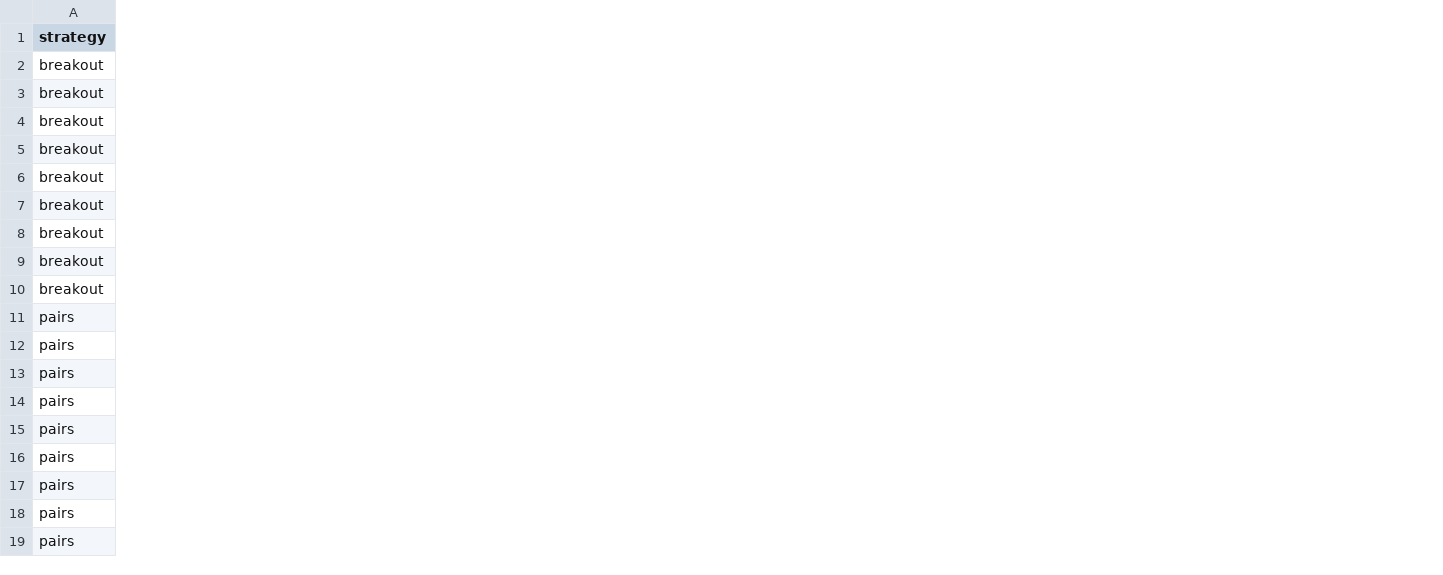
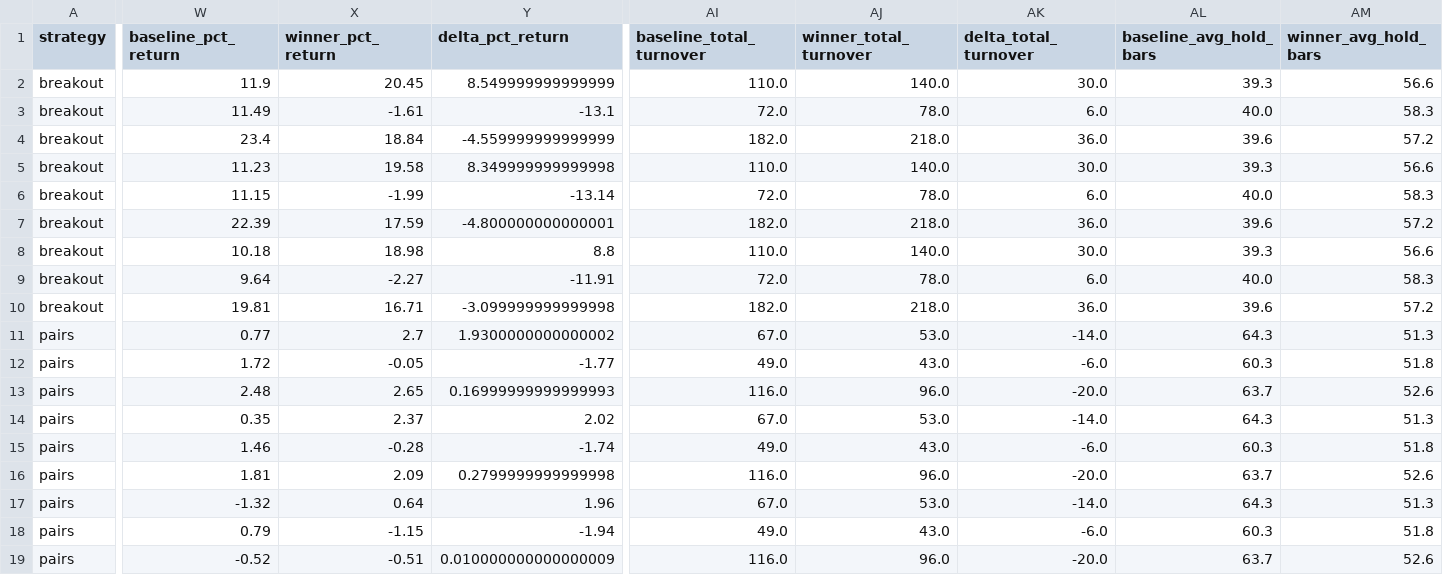
Before and after one commit to SidneyyN/COMP0051-Algorithmic-Trading-CW, a CSV file: report/tables/baseline_vs_winner_comparison.csv, drawn as a sheet; only a part is shown, gaps mark what is left out; the diff covers the shown part only; the diff names each change by its address in the sheet, - before the commit and + after, or states it on an @@ line.

Commit message:
performance table fixed

```diff
--- a/report/tables/baseline_vs_winner_comparison.csv
+++ b/report/tables/baseline_vs_winner_comparison.csv
+column W (baseline_pct_return), rows 2-19: 11.9 | 11.49 | 23.4 | 11.23 | 11.15 | 22.39 | 10.18 | 9.64 | 19.81 | 0.77 | 1.72 | 2.48 | 0.35 | 1.46 | 1.81 | -1.32 | 0.79 | -0.52
+column X (winner_pct_return), rows 2-19: 20.45 | -1.61 | 18.84 | 19.58 | -1.99 | 17.59 | 18.98 | -2.27 | 16.71 | 2.7 | -0.05 | 2.65 | 2.37 | -0.28 | 2.09 | 0.64 | -1.15 | -0.51
+column Y (delta_pct_return), rows 2-19: 8.549999999999999 | -13.1 | -4.559999999999999 | 8.349999999999998 | -13.14 | -4.800000000000001 | 8.8 | -11.91 | -3.099999999999998 | 1.9300000000000002 | -1.77 | 0.16999999999999993 | 2.02 | -1.74 | 0.2799999999999998 | 1.96 | -1.94 | 0.010000000000000009
+column AI (baseline_total_turnover), rows 2-19: 110.0 | 72.0 | 182.0 | 110.0 | 72.0 | 182.0 | 110.0 | 72.0 | 182.0 | 67.0 | 49.0 | 116.0 | 67.0 | 49.0 | 116.0 | 67.0 | 49.0 | 116.0
+column AJ (winner_total_turnover), rows 2-19: 140.0 | 78.0 | 218.0 | 140.0 | 78.0 | 218.0 | 140.0 | 78.0 | 218.0 | 53.0 | 43.0 | 96.0 | 53.0 | 43.0 | 96.0 | 53.0 | 43.0 | 96.0
+column AK (delta_total_turnover), rows 2-19: 30.0 | 6.0 | 36.0 | 30.0 | 6.0 | 36.0 | 30.0 | 6.0 | 36.0 | -14.0 | -6.0 | -20.0 | -14.0 | -6.0 | -20.0 | -14.0 | -6.0 | -20.0
+column AL (baseline_avg_hold_bars), rows 2-19: 39.3 | 40.0 | 39.6 | 39.3 | 40.0 | 39.6 | 39.3 | 40.0 | 39.6 | 64.3 | 60.3 | 63.7 | 64.3 | 60.3 | 63.7 | 64.3 | 60.3 | 63.7
+column AM (winner_avg_hold_bars), rows 2-19: 56.6 | 58.3 | 57.2 | 56.6 | 58.3 | 57.2 | 56.6 | 58.3 | 57.2 | 51.3 | 51.8 | 52.6 | 51.3 | 51.8 | 52.6 | 51.3 | 51.8 | 52.6
```
Also changed, not shown: 1 added column elsewhere in this file, 1 other file.
